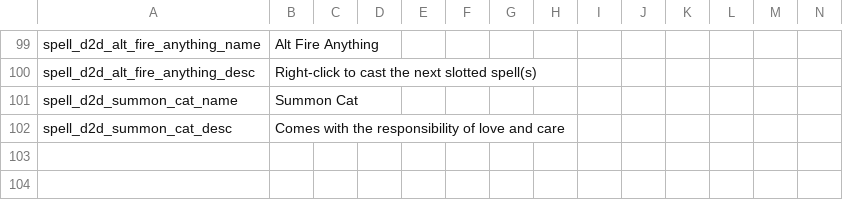
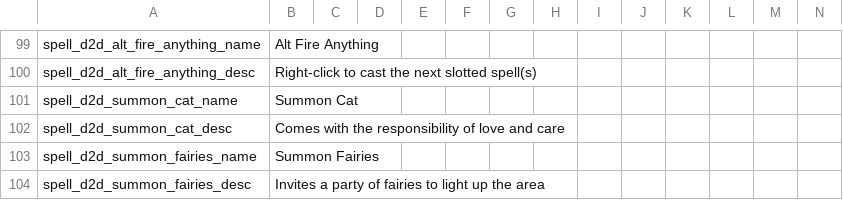
Before and after one commit to meyergames/noita-mod-d2d-content-pack, a CSV file: translations.csv, drawn as a sheet; only a part is shown, gaps mark what is left out; rows hold the shown columns only; the diff names each change by its address in the sheet, - before the commit and + after, or states it on an @@ line.

```diff
--- a/translations.csv
+++ b/translations.csv
+row 103: spell_d2d_summon_fairies_name | Summon Fairies
+row 104: spell_d2d_summon_fairies_desc | Invites a party of fairies to light up the area
```
Also changed, not shown: 13 other files.
